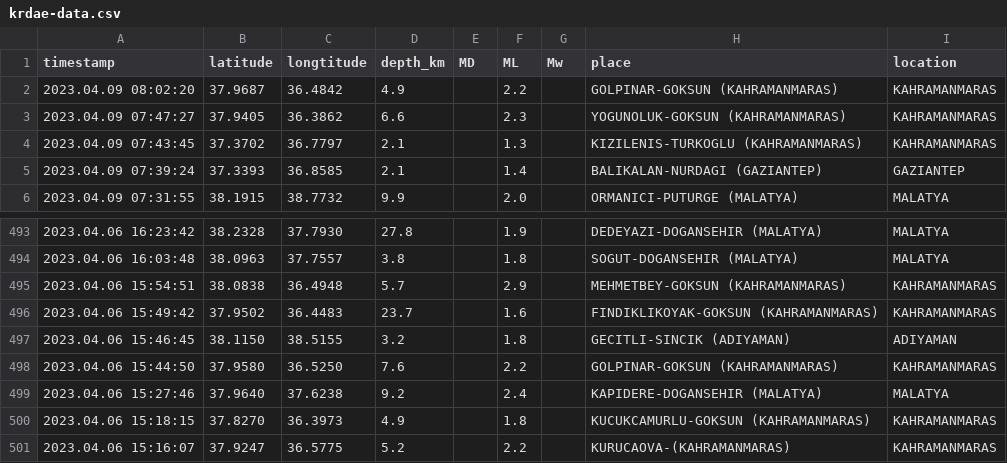
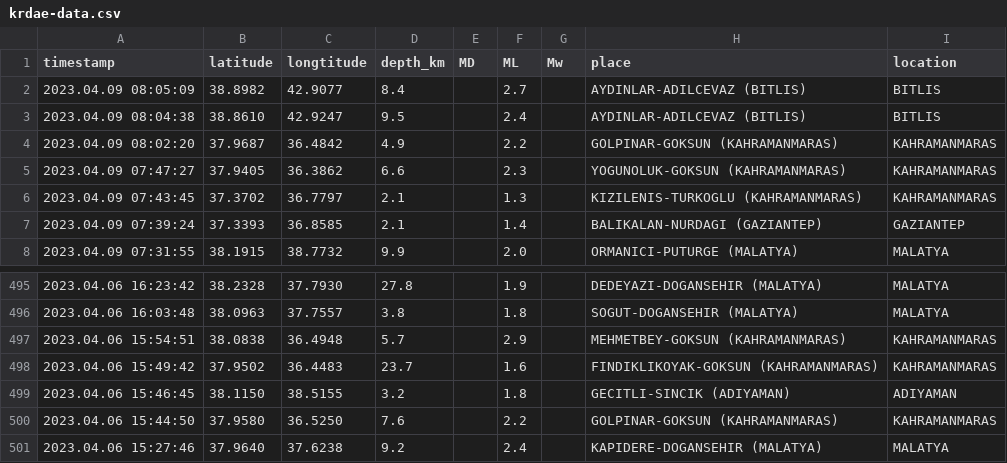
Before and after one commit to eozer/krdae-data, a CSV file: krdae-data.csv, drawn as a sheet; only a part is shown, gaps mark what is left out.

```diff
--- a/krdae-data.csv
+++ b/krdae-data.csv
@@ -1,2 +1,4 @@
 timestamp,latitude,longtitude,depth_km,MD,ML,Mw,place,location
+2023.04.09 08:05:09,38.8982,42.9077,8.4,,2.7,,AYDINLAR-ADILCEVAZ (BITLIS),BITLIS
+2023.04.09 08:04:38,38.8610,42.9247,9.5,,2.4,,AYDINLAR-ADILCEVAZ (BITLIS),BITLIS
 2023.04.09 08:02:20,37.9687,36.4842,4.9,,2.2,,GOLPINAR-GOKSUN (KAHRAMANMARAS),KAHRAMANMARAS
@@ -499,3 +501 @@ timestamp,latitude,longtitude,depth_km,MD,ML,Mw,place,location
 2023.04.06 15:27:46,37.9640,37.6238,9.2,,2.4,,KAPIDERE-DOGANSEHIR (MALATYA),MALATYA
-2023.04.06 15:18:15,37.8270,36.3973,4.9,,1.8,,KUCUKCAMURLU-GOKSUN (KAHRAMANMARAS),KAHRAMANMARAS
-2023.04.06 15:16:07,37.9247,36.5775,5.2,,2.2,,KURUCAOVA-(KAHRAMANMARAS),KAHRAMANMARAS
```
Also changed, not shown: 1 other file.
